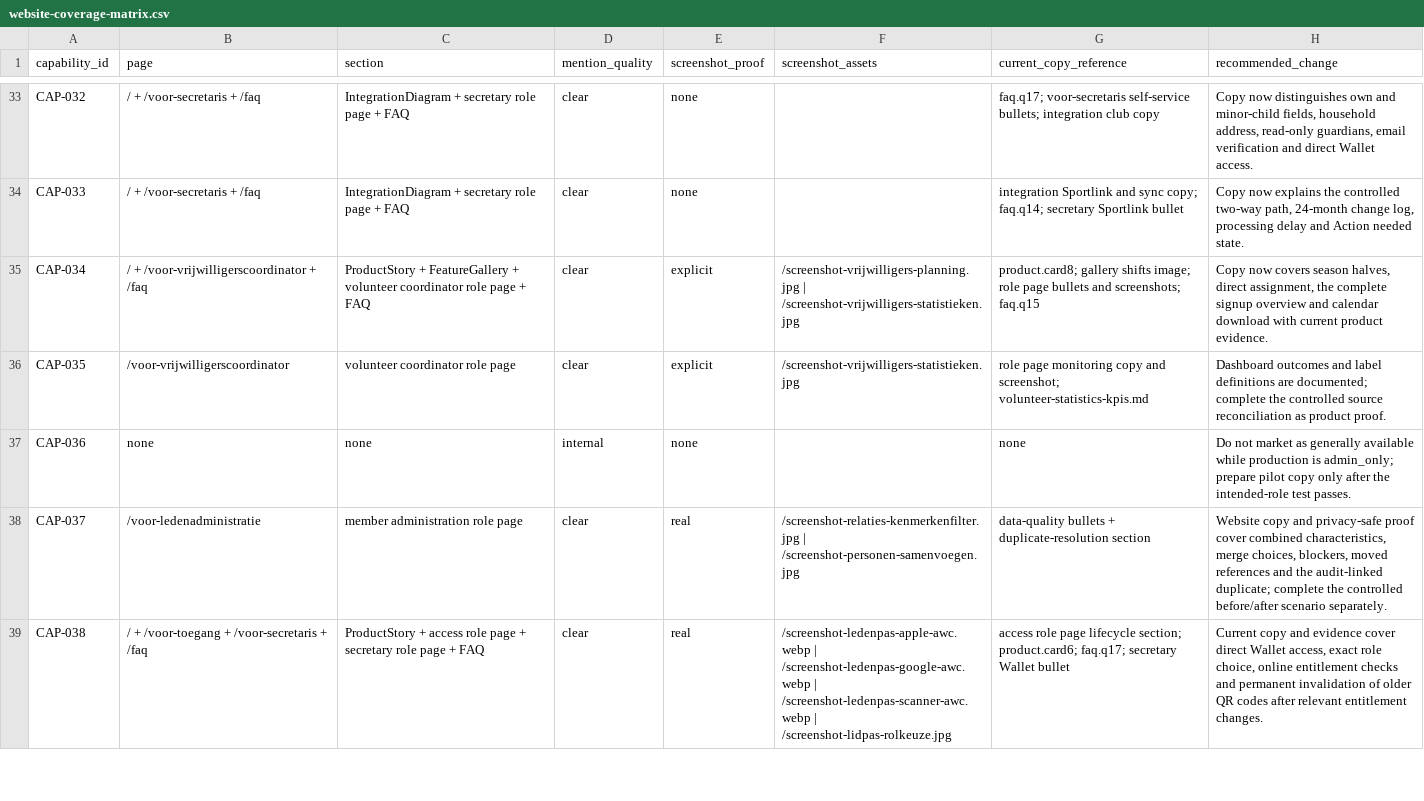
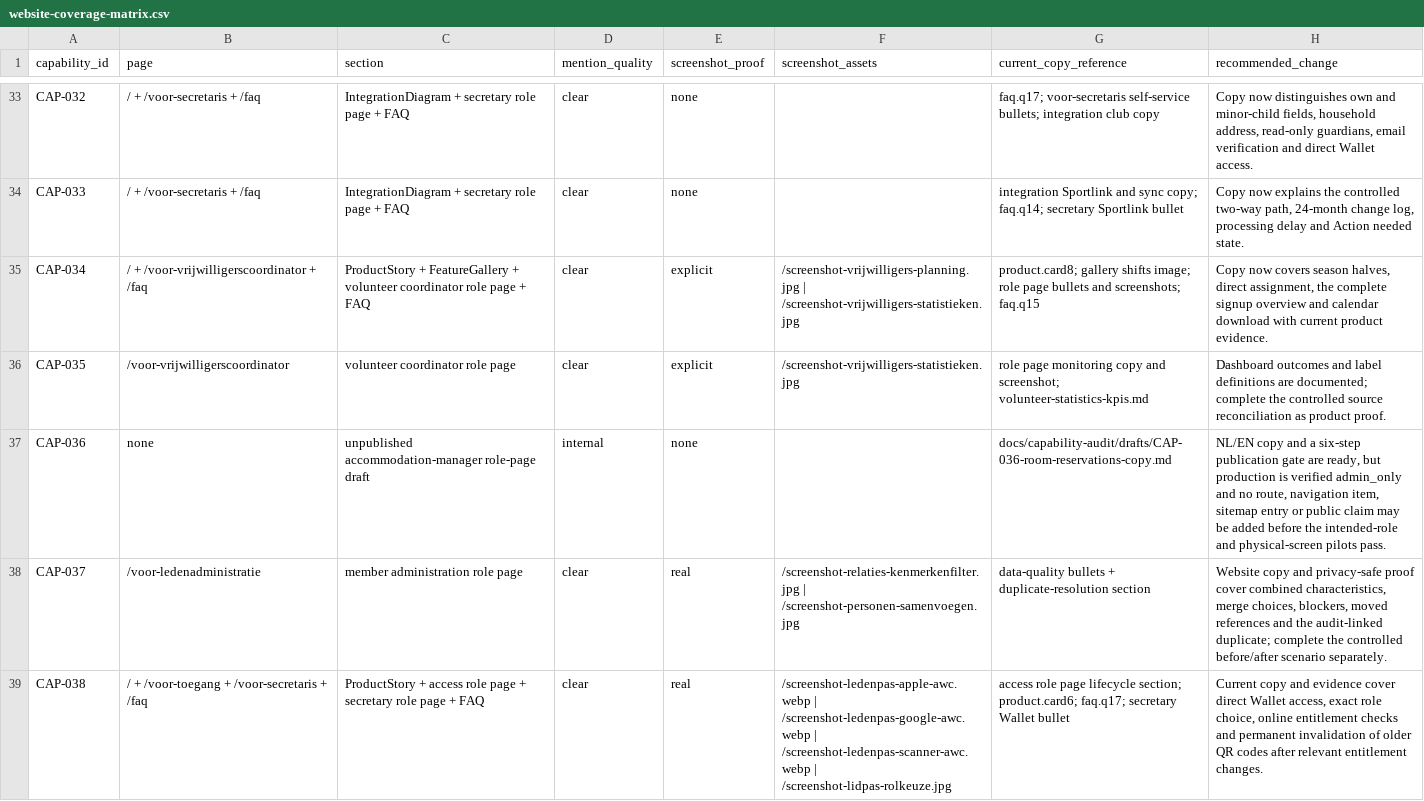
Before and after one commit to RondoHQ/website, a CSV file: docs/capability-audit/website-coverage-matrix.csv, drawn as a sheet; only a part is shown, gaps mark what is left out.

```diff
--- a/docs/capability-audit/website-coverage-matrix.csv
+++ b/docs/capability-audit/website-coverage-matrix.csv
@@ -36,3 +36,3 @@
 "CAP-035","/voor-vrijwilligerscoordinator","volunteer coordinator role page","clear","explicit","/screenshot-vrijwilligers-statistieken.jpg","role page monitoring copy and screenshot; volunteer-statistics-kpis.md","Dashboard outcomes and label definitions are documented; complete the controlled source reconciliation as product proof."
-"CAP-036","none","none","internal","none","","none","Do not market as generally available while production is admin_only; prepare pilot copy only after the intended-role test passes."
+"CAP-036","none","unpublished accommodation-manager role-page draft","internal","none","","docs/capability-audit/drafts/CAP-036-room-reservations-copy.md","NL/EN copy and a six-step publication gate are ready, but production is verified admin_only and no route, navigation item, sitemap entry or public claim may be added before the intended-role and physical-screen pilots pass."
 "CAP-037","/voor-ledenadministratie","member administration role page","clear","real","/screenshot-relaties-kenmerkenfilter.jpg | /screenshot-personen-samenvoegen.jpg","data-quality bullets + duplicate-resolution section","Website copy and privacy-safe proof cover combined characteristics, merge choices, blockers, moved references and the audit-linked duplicate; complete the controlled before/after scenario separately."
```
Also changed, not shown: docs/capability-audit/capabilities.csv, 4 other files.
